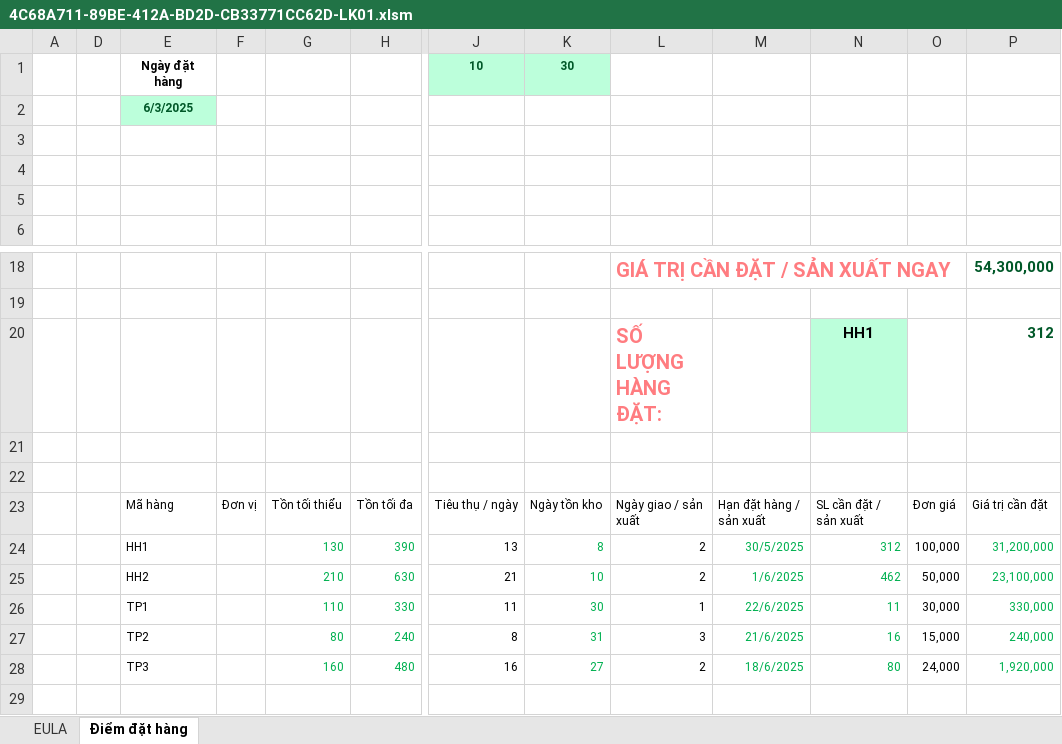
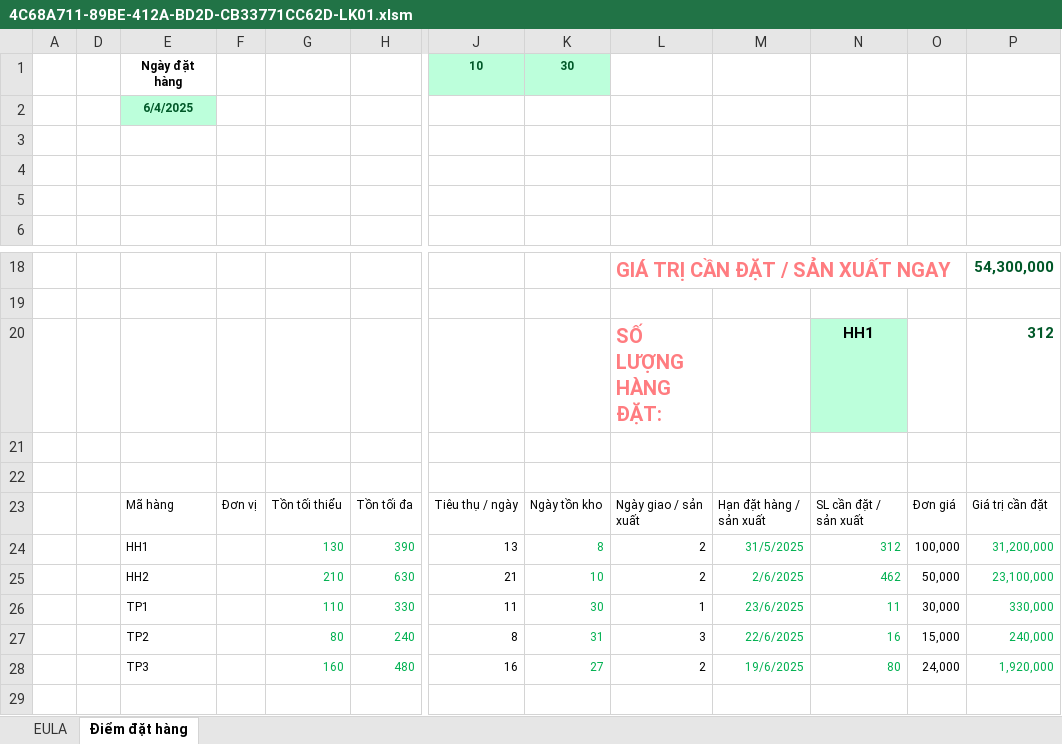
Before and after one commit to leanh2410/Backups, an Excel workbook: 4C68A711-89BE-412A-BD2D-CB33771CC62D-LK01.xlsm, sheet Điểm đặt hàng, drawn as a sheet; only a part is shown, gaps mark what is left out; values as stored, in another font and other column widths than the file's, no borders; charts and pictures and conditional formats and table styles not drawn; the diff names each change by its address in the sheet, - before the commit and + after, or states it on an @@ line.

```diff
--- a/4C68A711-89BE-412A-BD2D-CB33771CC62D-LK01.xlsm (sheet Điểm đặt hàng)
+++ b/4C68A711-89BE-412A-BD2D-CB33771CC62D-LK01.xlsm (sheet Điểm đặt hàng)
-E2: 6/3/2025
+E2: 6/4/2025
-M24: 30/5/2025
+M24: 31/5/2025
-M25: 1/6/2025
+M25: 2/6/2025
-M26: 22/6/2025
+M26: 23/6/2025
-M27: 21/6/2025
+M27: 22/6/2025
-M28: 18/6/2025
+M28: 19/6/2025
```
Also changed, not shown: sheet EULA, charts or pictures.
